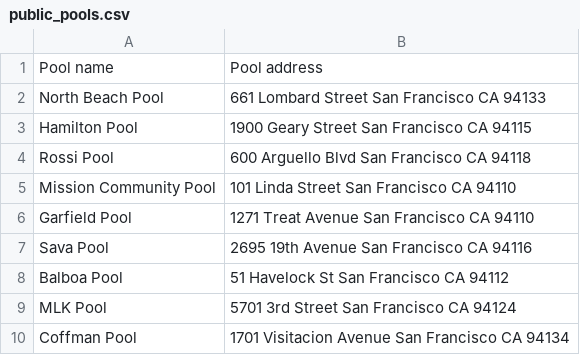
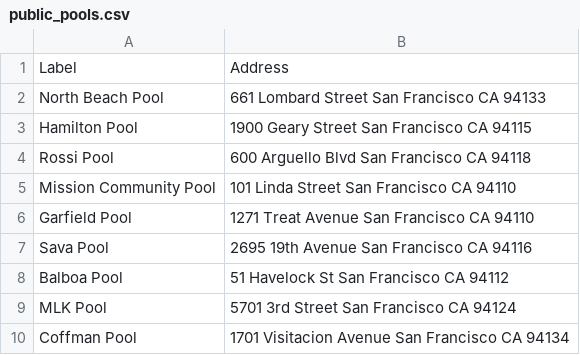
Before and after one commit to ruthgrace/family-swim-sf, a CSV file: map_data/public_pools.csv, drawn as a sheet; removed rows and columns are numbered as before the commit, all else as after; the diff names each change by its address in the sheet, - before the commit and + after, or states it on an @@ line.

Commit message:
Update public_pools.csv

```diff
--- a/map_data/public_pools.csv
+++ b/map_data/public_pools.csv
-row 1: Pool name | Pool address
+row 1: Label | Address
```
